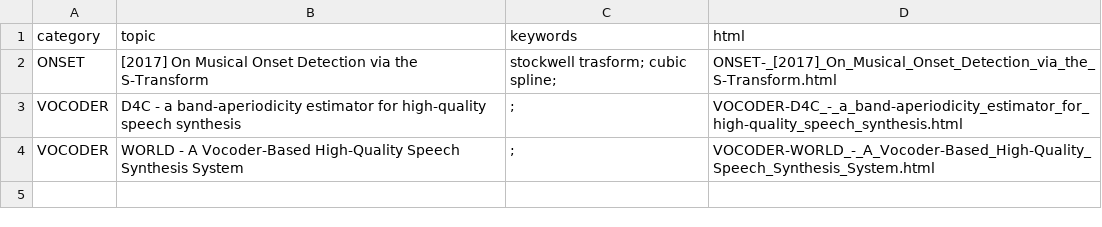
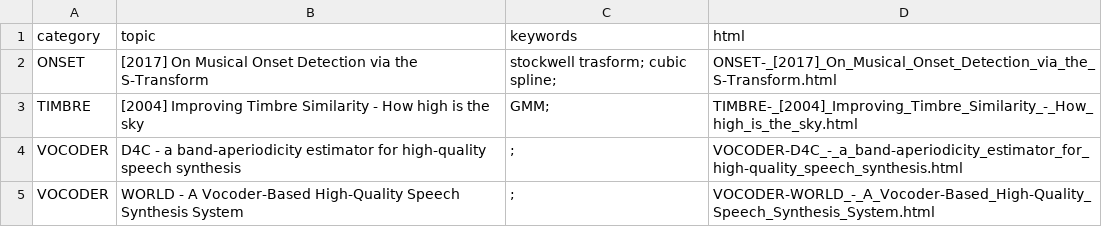
Before and after one commit to meluron-codecafe/devquest, a CSV file: tutorials.csv, drawn as a sheet; the diff names each change by its address in the sheet, - before the commit and + after, or states it on an @@ line.

```diff
--- a/tutorials.csv
+++ b/tutorials.csv
+row 3: TIMBRE | [2004] Improving Timbre Similarity - How high is the sky | GMM; | TIMBRE-_[2004]_Improving_Timbre_Similarity_-_How_high_is_the_sky.html
```
Also changed, not shown: 6 other files.
